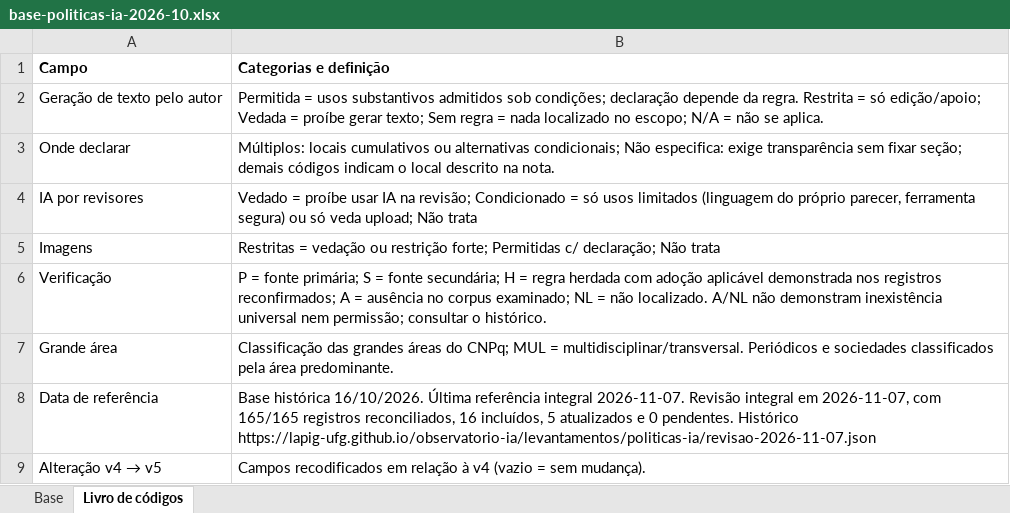
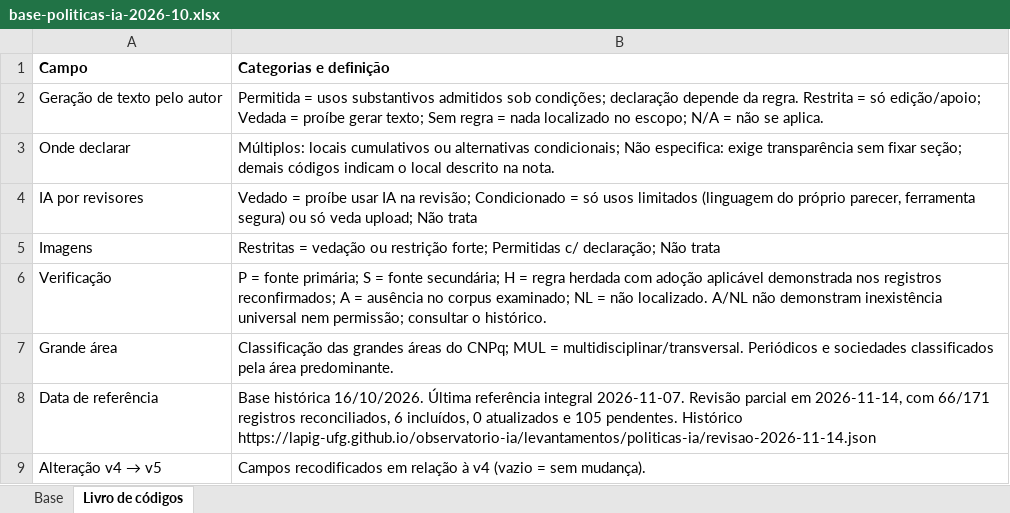
Before and after one commit to lapig-ufg/observatorio-ia, an Excel workbook: public/levantamentos/politicas-ia/base-politicas-ia-2026-10.xlsx, sheet Livro de códigos, drawn as a sheet; values as stored, in another font and other column widths than the file's, no borders; the diff names each change by its address in the sheet, - before the commit and + after, or states it on an @@ line.

```diff
--- a/public/levantamentos/politicas-ia/base-politicas-ia-2026-10.xlsx (sheet Livro de códigos)
+++ b/public/levantamentos/politicas-ia/base-politicas-ia-2026-10.xlsx (sheet Livro de códigos)
-B8 (Categorias e definição): …2026-11-07. Revisão integral em 2026-11-07, com 165/165 registros reconciliados, 16 incluídos, 5 atualizados e 0 pendentes. Histórico https://lapig-ufg.github.io/observatorio-ia/levantamentos/politicas-ia/revisao-2026-11-07.json
+B8 (Categorias e definição): …2026-11-07. Revisão parcial em 2026-11-14, com 66/171 registros reconciliados, 6 incluídos, 0 atualizados e 105 pendentes. Histórico https://lapig-ufg.github.io/observatorio-ia/levantamentos/politicas-ia/revisao-2026-11-14.json
```
Also changed, not shown: sheet Base, public/levantamentos/politicas-ia/base-politicas-ia-2026-10-en.xlsx, 9 other files.
